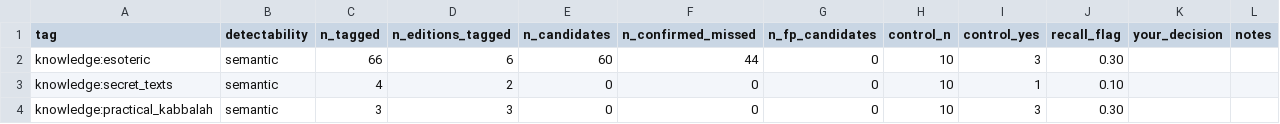
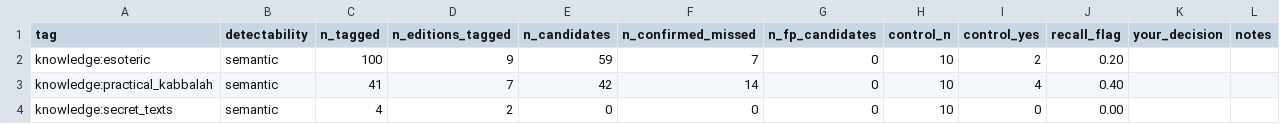
Before and after one commit to sinairusinek/Hasidigital, a TSV file: editions/tag-audit/knowledge/knowledge-audit.tsv, drawn as a sheet.

```diff
--- a/editions/tag-audit/knowledge/knowledge-audit.tsv
+++ b/editions/tag-audit/knowledge/knowledge-audit.tsv
@@ -1,4 +1,4 @@
 tag	detectability	n_tagged	n_editions_tagged	n_candidates	n_confirmed_missed	n_fp_candidates	control_n	control_yes	recall_flag	your_decision	notes
-knowledge:esoteric	semantic	66	6	60	44	0	10	3	0.30		
-knowledge:secret_texts	semantic	4	2	0	0	0	10	1	0.10		
-knowledge:practical_kabbalah	semantic	3	3	0	0	0	10	3	0.30		
+knowledge:esoteric	semantic	100	9	59	7	0	10	2	0.20		
+knowledge:practical_kabbalah	semantic	41	7	42	14	0	10	4	0.40		
+knowledge:secret_texts	semantic	4	2	0	0	0	10	0	0.00		
```
Also changed, not shown: editions/tag-audit/characters-and-roles/characters-and-roles-audit.tsv, editions/tag-audit/ethics-and-emotions/ethics-and-emotions-audit.tsv, 35 other files.
